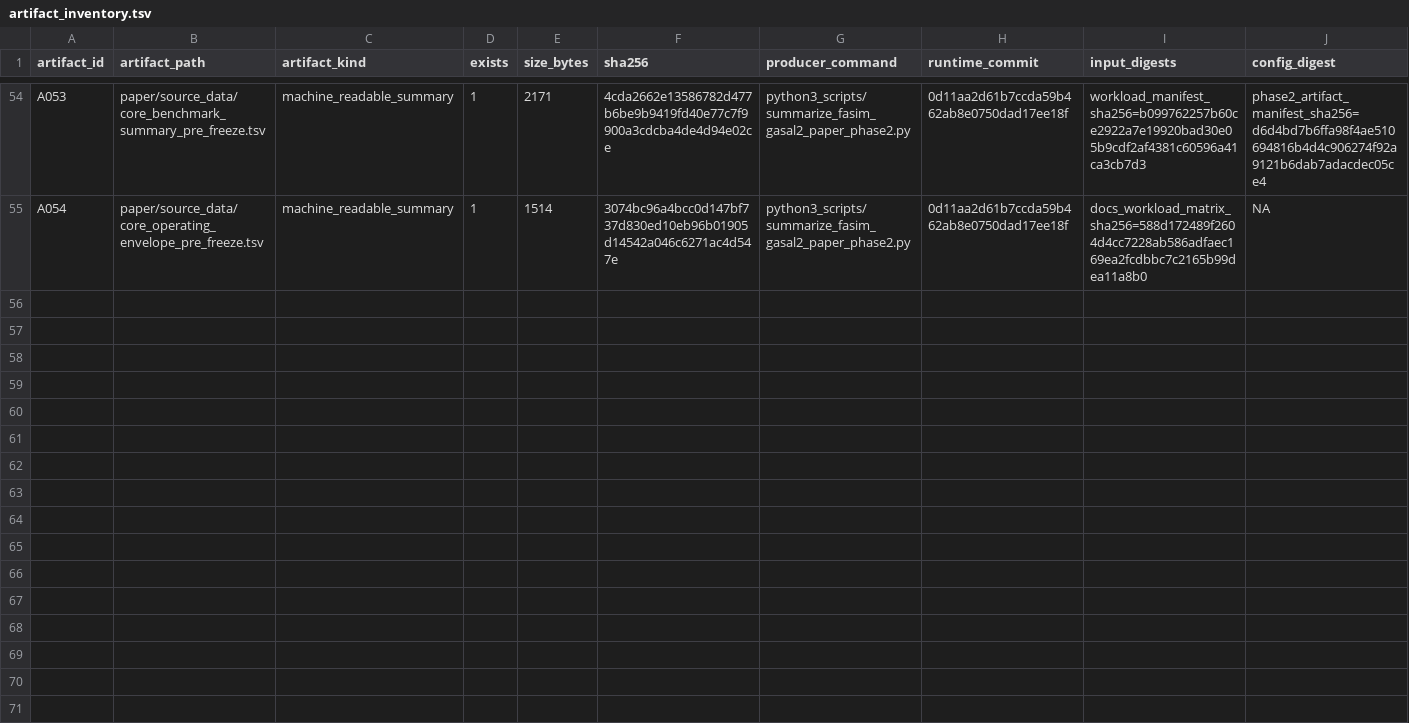
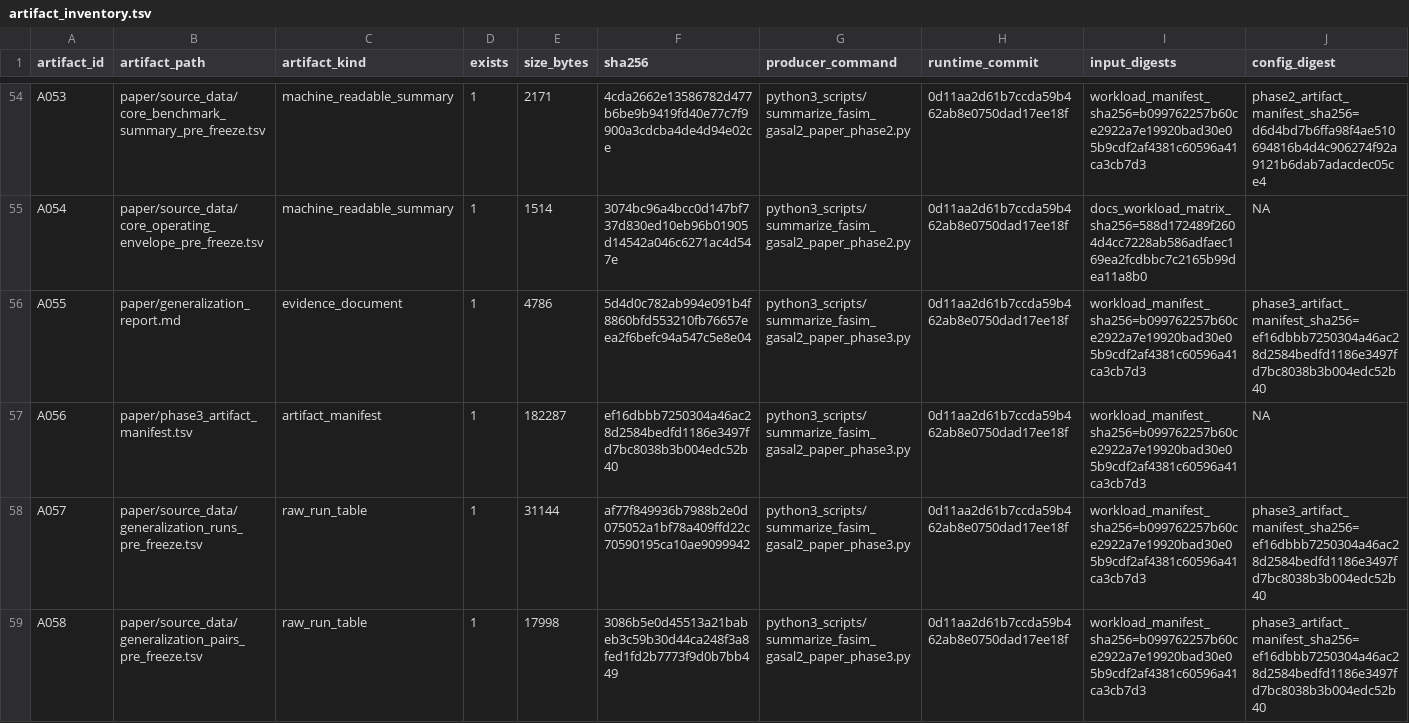
Before and after one commit to wyjistest/LongTarget-exact-sim, a TSV file: paper/artifact_inventory.tsv, drawn as a sheet; only a part is shown, gaps mark what is left out; rows hold the shown columns only; the diff covers the shown part only; the diff names each change by its address in the sheet, - before the commit and + after, or states it on an @@ line.

Commit message:
bench: complete preregistered short-query generalization panel

```diff
--- a/paper/artifact_inventory.tsv
+++ b/paper/artifact_inventory.tsv
+row 56: A055 | paper/generalization_report.md | evidence_document | 1 | 4786 | 5d4d0c782ab994e091b4f8860bfd553210fb76657eea2f6befc94a547c5e8e04 | python3_scripts/summarize_fasim_gasal2_paper_phase3.py | 0d11aa2d61b7ccda59b462ab8e0750dad17ee18f | workload_manifest_sha256=b099762257b60ce2922a7e19920bad30e05b9cdf2af4381c60596a41ca3cb7d3 | phase3_artifact_manifest_sha256=ef16dbbb7250304a46ac28d2584bedfd1186e3497fd7bc8038b3b004edc52b40
+row 57: A056 | paper/phase3_artifact_manifest.tsv | artifact_manifest | 1 | 182287 | ef16dbbb7250304a46ac28d2584bedfd1186e3497fd7bc8038b3b004edc52b40 | python3_scripts/summarize_fasim_gasal2_paper_phase3.py | 0d11aa2d61b7ccda59b462ab8e0750dad17ee18f | workload_manifest_sha256=b099762257b60ce2922a7e19920bad30e05b9cdf2af4381c60596a41ca3cb7d3 | NA
+row 58: A057 | paper/source_data/generalization_runs_pre_freeze.tsv | raw_run_table | 1 | 31144 | af77f849936b7988b2e0d075052a1bf78a409ffd22c70590195ca10ae9099942 | python3_scripts/summarize_fasim_gasal2_paper_phase3.py | 0d11aa2d61b7ccda59b462ab8e0750dad17ee18f | workload_manifest_sha256=b099762257b60ce2922a7e19920bad30e05b9cdf2af4381c60596a41ca3cb7d3 | phase3_artifact_manifest_sha256=ef16dbbb7250304a46ac28d2584bedfd1186e3497fd7bc8038b3b004edc52b40
+row 59: A058 | paper/source_data/generalization_pairs_pre_freeze.tsv | raw_run_table | 1 | 17998 | 3086b5e0d45513a21babeb3c59b30d44ca248f3a8fed1fd2b7773f9d0b7bb449 | python3_scripts/summarize_fasim_gasal2_paper_phase3.py | 0d11aa2d61b7ccda59b462ab8e0750dad17ee18f | workload_manifest_sha256=b099762257b60ce2922a7e19920bad30e05b9cdf2af4381c60596a41ca3cb7d3 | phase3_artifact_manifest_sha256=ef16dbbb7250304a46ac28d2584bedfd1186e3497fd7bc8038b3b004edc52b40
```
Also changed, not shown: 4 added rows elsewhere in this file, paper/claim_evidence.tsv, paper/gap_register.tsv, 19 other files.
